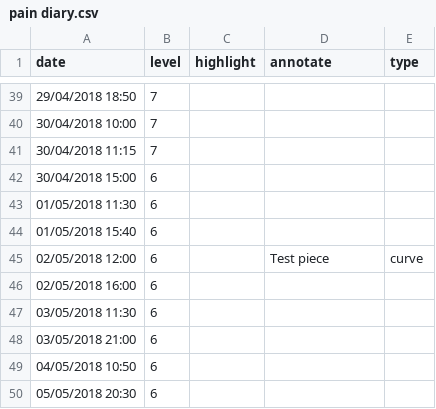
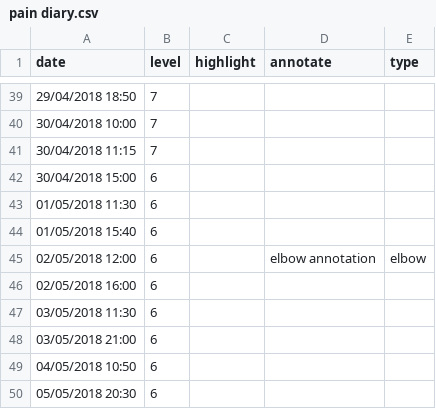
Before and after one commit to ft-interactive/visual-vocabulary-templates, a CSV file: line/pain diary.csv, drawn as a sheet; only a part is shown, gaps mark what is left out.

Commit message:
Add elbow annotations

```diff
--- a/line/pain diary.csv
+++ b/line/pain diary.csv
@@ -44,3 +44,3 @@
 01/05/2018 15:40,6,,,
-02/05/2018 12:00,6,,Test piece,curve
+02/05/2018 12:00,6,,elbow annotation,elbow
 02/05/2018 16:00,6,,,
```
Also changed, not shown: 1 other file.
